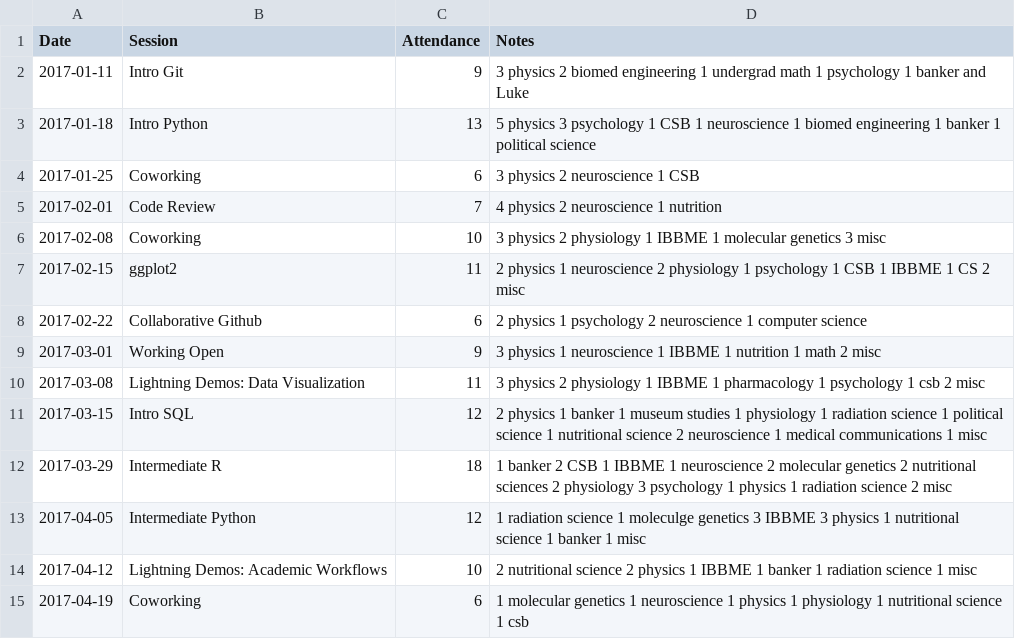
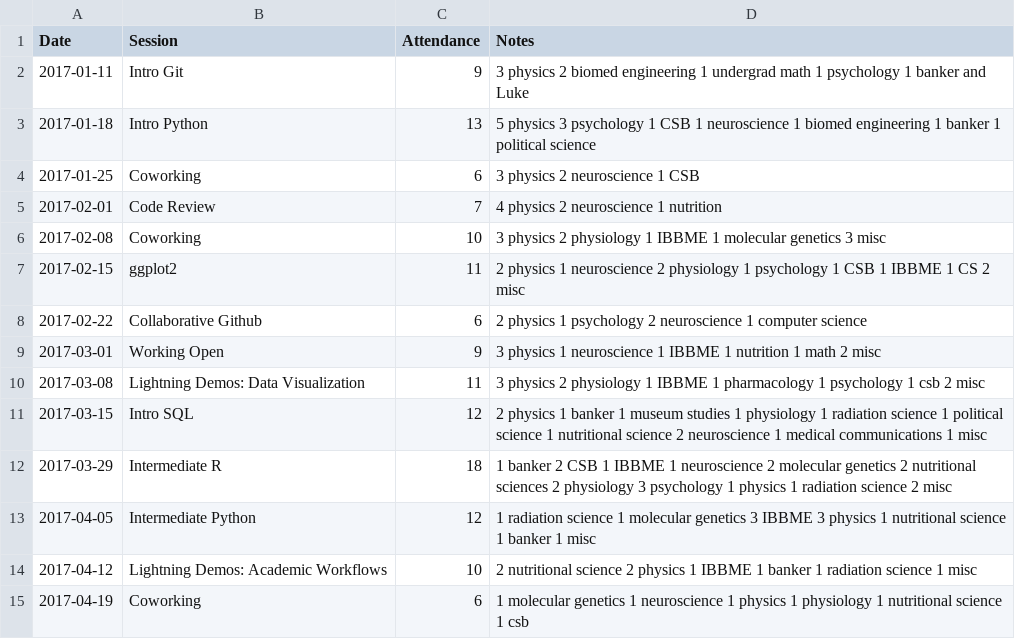
Before and after one commit to UofTCoders/council, a CSV file: Attendance.csv, drawn as a sheet.

Commit message:
Moleculge -> Molecular

```diff
--- a/Attendance.csv
+++ b/Attendance.csv
@@ -12,3 +12,3 @@ Date,Session,Attendance,Notes,
 2017-03-29,Intermediate R,18,1 banker 2 CSB 1 IBBME 1 neuroscience 2 molecular genetics 2 nutritional sciences 2 physiology 3 psychology 1 physics 1 radiation science 2 misc,
-2017-04-05,Intermediate Python,12,1 radiation science 1 moleculge genetics 3 IBBME 3 physics 1 nutritional science 1 banker 1 misc,
+2017-04-05,Intermediate Python,12,1 radiation science 1 molecular genetics 3 IBBME 3 physics 1 nutritional science 1 banker 1 misc,
 2017-04-12,Lightning Demos: Academic Workflows,10,2 nutritional science 2 physics 1 IBBME 1 banker 1 radiation science 1 misc,
```
